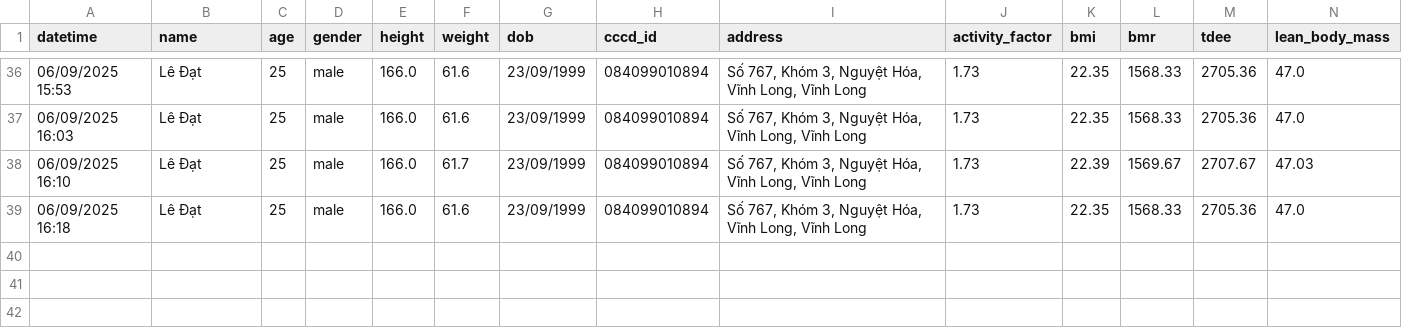
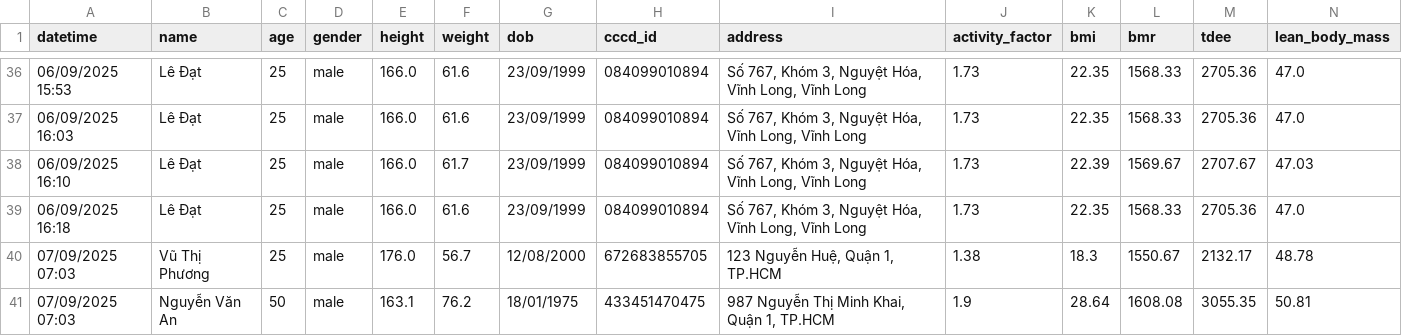
Before and after one commit to DatTwenty3/xiaomi_smart_scale_2, a CSV file: user_data/user_data.csv, drawn as a sheet; only a part is shown, gaps mark what is left out; rows hold the shown columns only; the diff names each change by its address in the sheet, - before the commit and + after, or states it on an @@ line.

```diff
--- a/user_data/user_data.csv
+++ b/user_data/user_data.csv
+row 40: 07/09/2025 07:03 | Vũ Thị Phương | 25 | male | 176.0 | 56.7 | 12/08/2000 | 672683855705 | 123 Nguyễn Huệ, Quận 1, TP.HCM | 1.38 | 18.3 | 1550.67 | 2132.17 | 48.78
+row 41: 07/09/2025 07:03 | Nguyễn Văn An | 50 | male | 163.1 | 76.2 | 18/01/1975 | 433451470475 | 987 Nguyễn Thị Minh Khai, Quận 1, TP.HCM | 1.9 | 28.64 | 1608.08 | 3055.35 | 50.81
```
Also changed, not shown: 3 other files.
